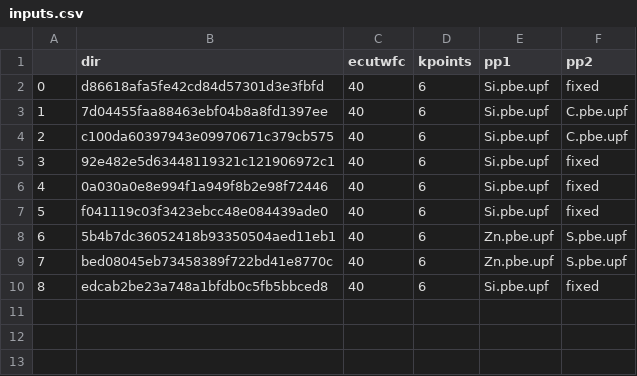
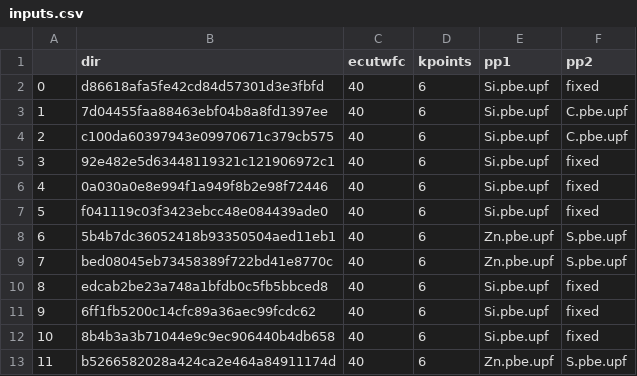
Before and after one commit to PanayotisManganaris/opt_prop_suite, a CSV file: inputs.csv, drawn as a sheet; the diff names each change by its address in the sheet, - before the commit and + after, or states it on an @@ line.

```diff
--- a/inputs.csv
+++ b/inputs.csv
+row 11: 9 | 6ff1fb5200c14cfc89a36aec99fcdc62 | 40 | 6 | Si.pbe.upf | fixed
+row 12: 10 | 8b4b3a3b71044e9c9ec906440b4db658 | 40 | 6 | Si.pbe.upf | fixed
+row 13: 11 | b5266582028a424ca2e464a84911174d | 40 | 6 | Zn.pbe.upf | S.pbe.upf
```
Also changed, not shown: 1 other file.
